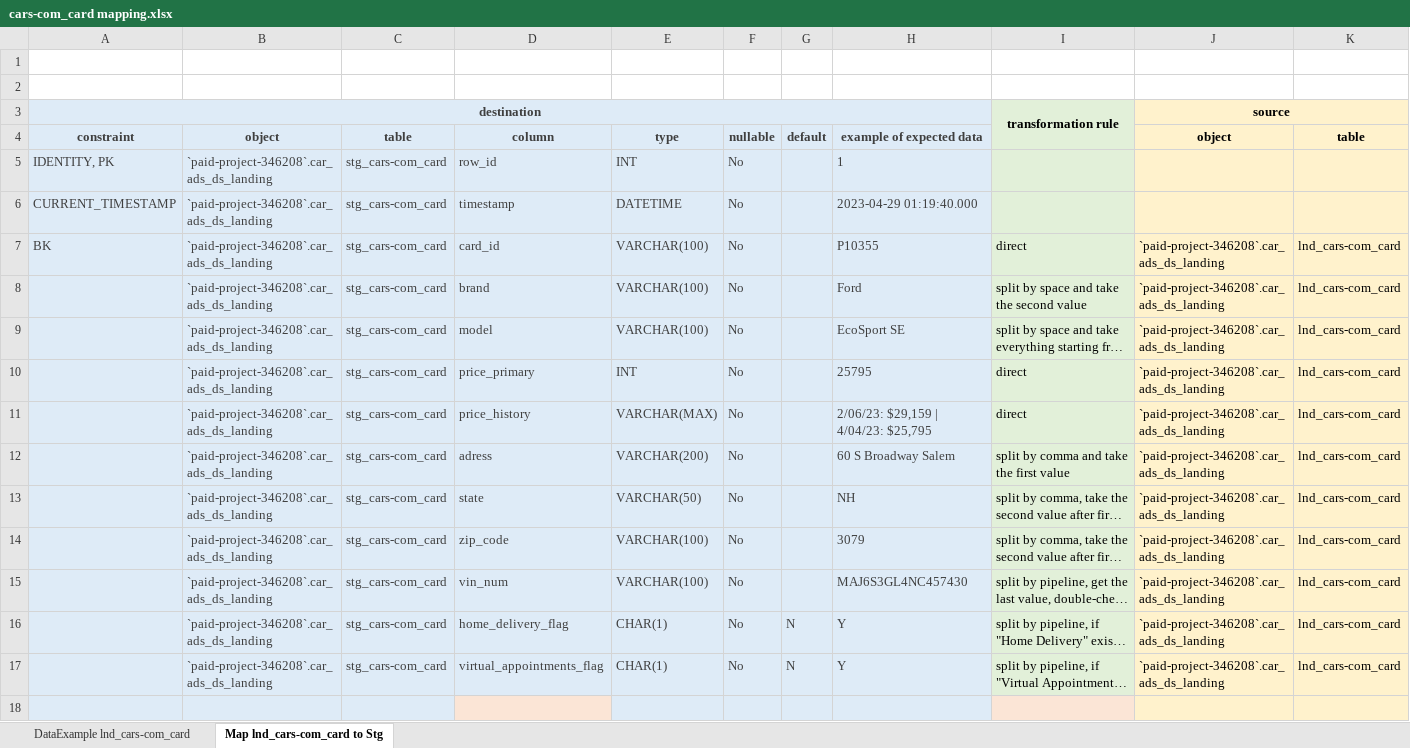
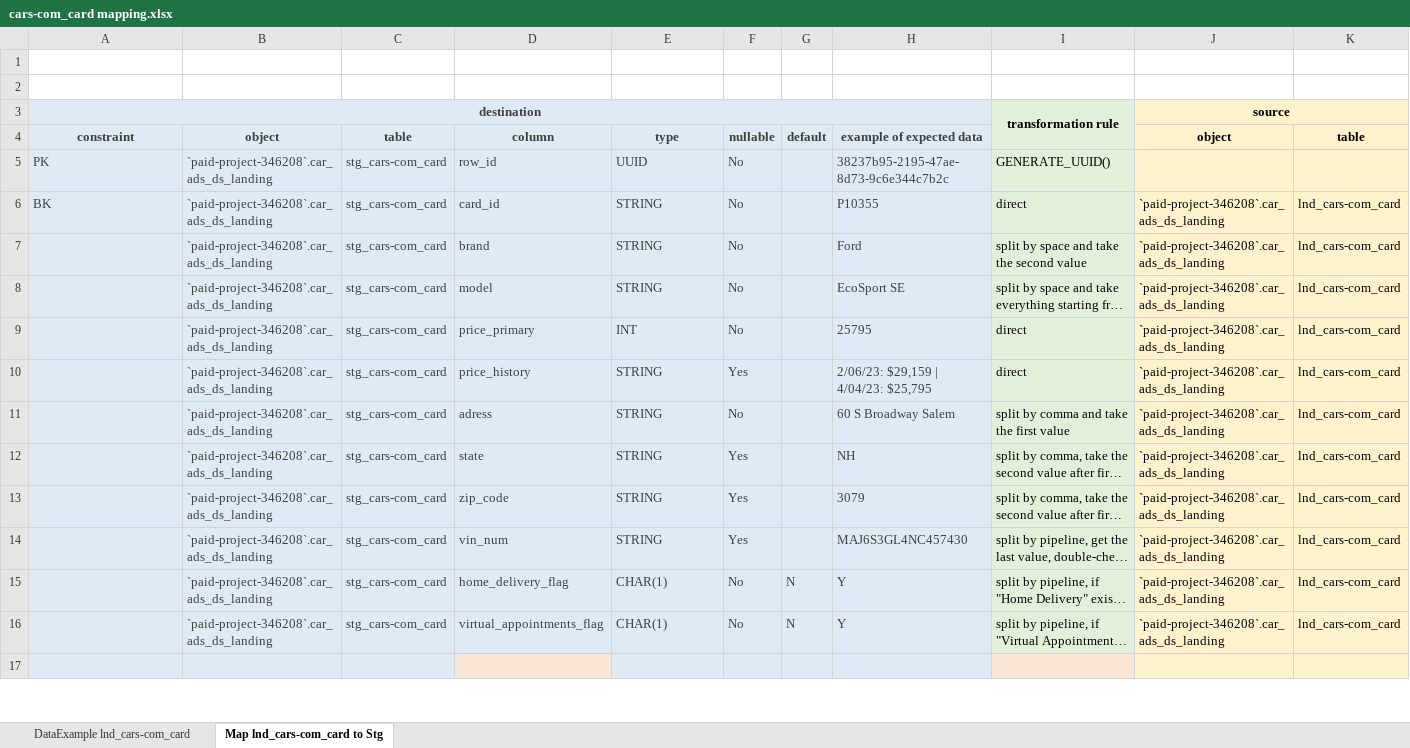
Before and after one commit to mrM0nk/data_engineer_2023, an Excel workbook: mapping_docs/cars-com_card mapping.xlsx, sheet Map lnd_cars-com_card to Stg, drawn as a sheet; only a part is shown; long unchanged cells end in …; values as stored, in another font and other column widths than the file's, no borders; removed rows and columns are numbered as before the commit, all else as after; rows hold the shown columns only; the diff covers the shown part only; the diff names each change by its address in the sheet, - before the commit and + after, or states it on an @@ line.

```diff
--- a/mapping_docs/cars-com_card mapping.xlsx (sheet Map lnd_cars-com_card to Stg)
+++ b/mapping_docs/cars-com_card mapping.xlsx (sheet Map lnd_cars-com_card to Stg)
-A5: IDENTITY, PK
+A5: PK
-E5: INT
+E5: UUID
-H5: 1
+H5: 38237b95-2195-47ae-8d73-9c6e344c7b2c
-I5: (empty)
+I5: GENERATE_UUID()
-row 6: CURRENT_TIMESTAMP | `paid-project-346208`.car_ads_ds_landing | stg_cars-com_card | timestamp | DATETIME | No |  | 2023-04-29 01:19:40.000
-E6:E8: VARCHAR(100)
+E6:E8: STRING
-E10: VARCHAR(MAX)
+E10: STRING
-F10: No
+F10: Yes
-E11: VARCHAR(200)
+E11: STRING
-E12: VARCHAR(50)
+E12: STRING
-F12:F14: No
+F12:F14: Yes
-E13:E14: VARCHAR(100)
+E13:E14: STRING
```
Also changed, not shown: 4 added rows and 24 edited cells elsewhere in this sheet, 9 other files.
